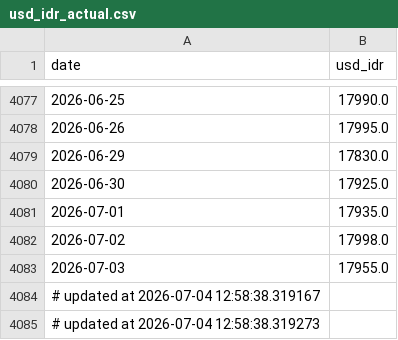
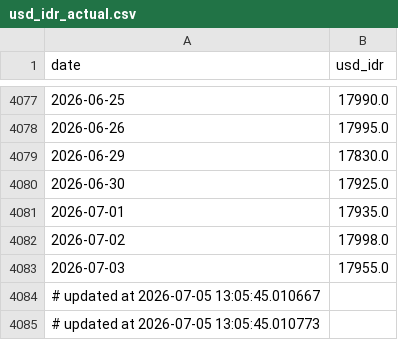
Before and after one commit to Sevinee/usd-idr-dashboard-prediction, a CSV file: usd_idr_actual.csv, drawn as a sheet; only a part is shown, gaps mark what is left out.

```diff
--- a/usd_idr_actual.csv
+++ b/usd_idr_actual.csv
@@ -4083,3 +4083,3 @@ date,usd_idr
 2026-07-03,17955.0
-# updated at 2026-07-04 12:58:38.319167
-# updated at 2026-07-04 12:58:38.319273
+# updated at 2026-07-05 13:05:45.010667
+# updated at 2026-07-05 13:05:45.010773
```
Also changed, not shown: usd_idr_pred_latest.csv, 1 other file.
